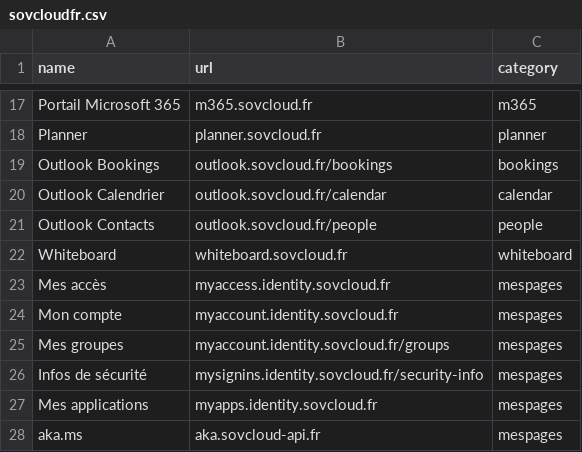
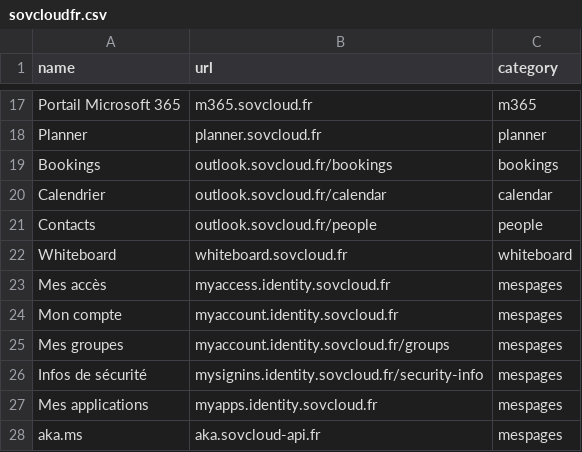
Before and after one commit to leobouard/leobouard.github.io, a CSV file: _data/sovcloudfr.csv, drawn as a sheet; only a part is shown, gaps mark what is left out.

Commit message:
Rename Outlook entries to their French equivalents

```diff
--- a/_data/sovcloudfr.csv
+++ b/_data/sovcloudfr.csv
@@ -18,5 +18,5 @@ Portail Microsoft 365,m365.sovcloud.fr,m365
 Planner,planner.sovcloud.fr,planner
-Outlook Bookings,outlook.sovcloud.fr/bookings,bookings
-Outlook Calendrier,outlook.sovcloud.fr/calendar,calendar
-Outlook Contacts,outlook.sovcloud.fr/people,people
+Bookings,outlook.sovcloud.fr/bookings,bookings
+Calendrier,outlook.sovcloud.fr/calendar,calendar
+Contacts,outlook.sovcloud.fr/people,people
 Whiteboard,whiteboard.sovcloud.fr,whiteboard
```
